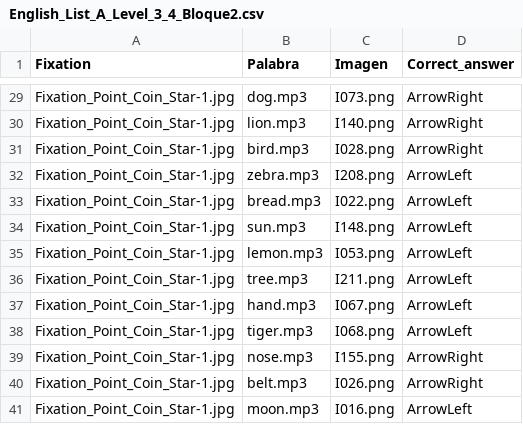
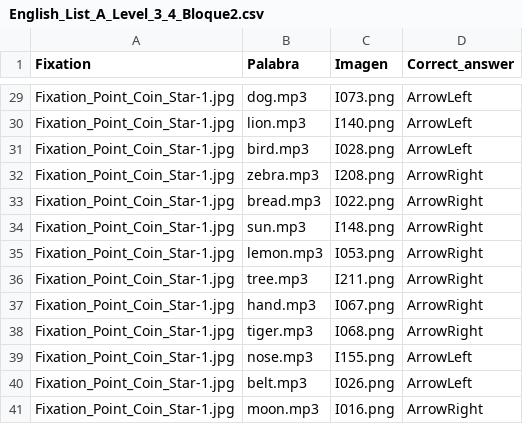
Before and after one commit to carlaps/PCIbexBR2, a CSV file: chunk_includes/English_List_A_Level_3_4_Bloque2.csv, drawn as a sheet; only a part is shown, gaps mark what is left out; the diff covers the shown part only; the diff names each change by its address in the sheet, - before the commit and + after, or states it on an @@ line.

```diff
--- a/chunk_includes/English_List_A_Level_3_4_Bloque2.csv
+++ b/chunk_includes/English_List_A_Level_3_4_Bloque2.csv
-D29:D31 (Correct_answer): ArrowRight
+D29:D31 (Correct_answer): ArrowLeft
-D32:D38 (Correct_answer): ArrowLeft
+D32:D38 (Correct_answer): ArrowRight
-D39:D40 (Correct_answer): ArrowRight
+D39:D40 (Correct_answer): ArrowLeft
-D41 (Correct_answer): ArrowLeft
+D41 (Correct_answer): ArrowRight
```
Also changed, not shown: 27 edited cells elsewhere in this file, 1 other file.
